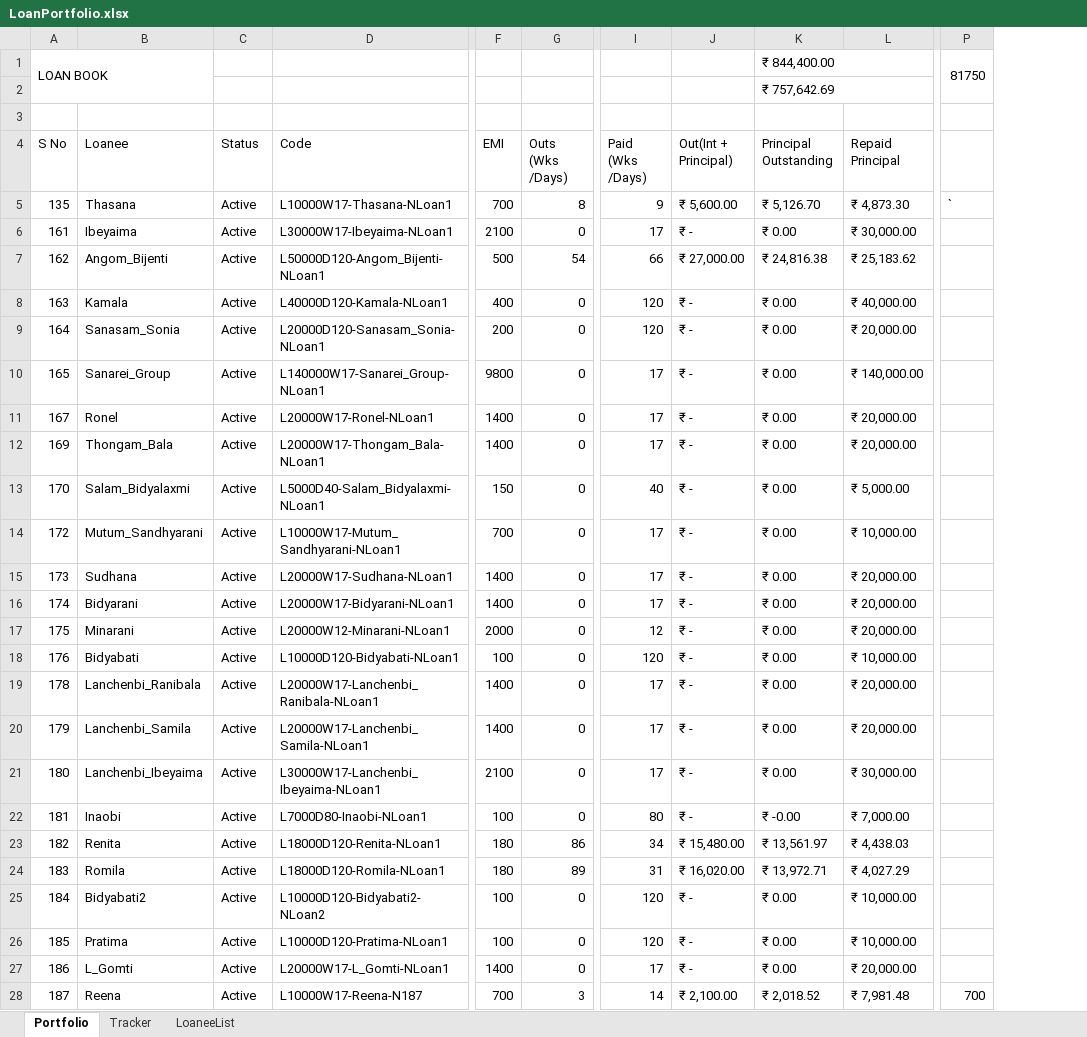
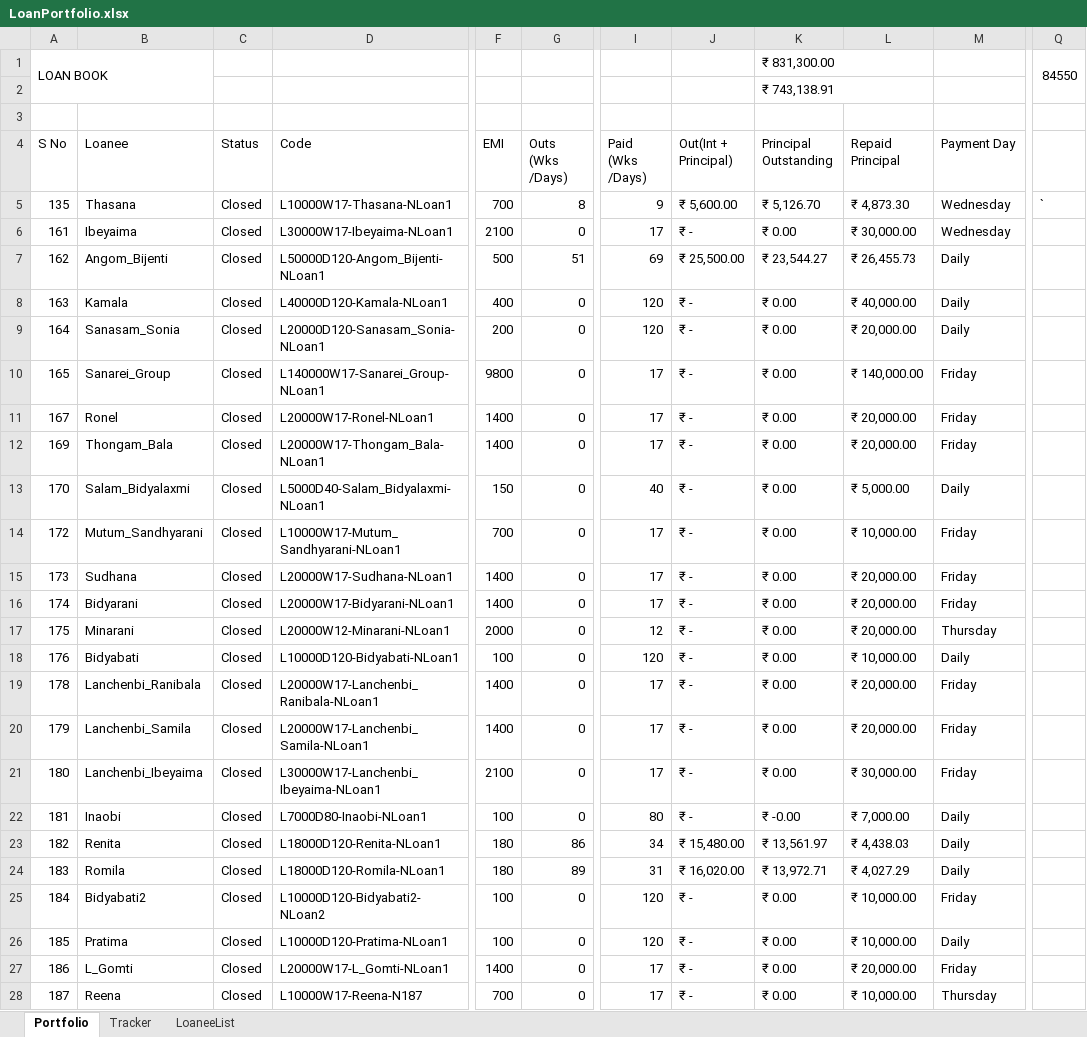
Before and after one commit to aboongm/tungfamFinance, an Excel workbook: NBFC-MF/LoanPortfolio.xlsx, sheet Portfolio, drawn as a sheet; only a part is shown, gaps mark what is left out; values as stored, in another font and other column widths than the file's, no cell formats; addresses are those after the commit; the diff covers the shown part only; the diff names each change by its address in the sheet, - before the commit and + after, or states it on an @@ line.

```diff
--- a/NBFC-MF/LoanPortfolio.xlsx (sheet Portfolio)
+++ b/NBFC-MF/LoanPortfolio.xlsx (sheet Portfolio)
+column M (Payment Day), rows 5-28: Wednesday | Wednesday | Daily | Daily | Daily | Friday | Friday | Friday | Daily | Friday | Friday | Friday | Thursday | Daily | Friday | Friday | Friday | Daily | Daily | Daily | Friday | Daily | Friday | Thursday
-K1 (Principal Outstanding): ₹ 844,400.00
+K1 (Principal Outstanding): ₹ 831,300.00
-Q1: 81750
+Q1: 84550
-K2 (Principal Outstanding): ₹ 757,642.69
+K2 (Principal Outstanding): ₹ 743,138.91
-C5:C28 (Status): Active
+C5:C28 (Status): Closed
-G7 (Outs (Wks /Days)): 54
+G7 (Outs (Wks /Days)): 51
-I7 (Paid (Wks /Days)): 66
+I7 (Paid (Wks /Days)): 69
-J7 (Out(Int + Principal)): ₹ 27,000.00
+J7 (Out(Int + Principal)): ₹ 25,500.00
-K7 (Principal Outstanding): ₹ 24,816.38
+K7 (Principal Outstanding): ₹ 23,544.27
-L7 (Repaid Principal): ₹ 25,183.62
+L7 (Repaid Principal): ₹ 26,455.73
-G28 (Outs (Wks /Days)): 3
+G28 (Outs (Wks /Days)): 0
-I28 (Paid (Wks /Days)): 14
+I28 (Paid (Wks /Days)): 17
-J28 (Out(Int + Principal)): ₹ 2,100.00
+J28 (Out(Int + Principal)): ₹ -
-K28 (Principal Outstanding): ₹ 2,018.52
+K28 (Principal Outstanding): ₹ 0.00
-L28 (Repaid Principal): ₹ 7,981.48
+L28 (Repaid Principal): ₹ 10,000.00
-Q28: 700
+Q28: (empty)
```
Also changed, not shown: 227 edited cells elsewhere in this sheet, sheet Tracker, cell formats, formulas that keep their value, NBFC-MF/Borrowers/A_Ranita_Weekly.xlsx, NBFC-MF/Borrowers/Bidyabati_Daily.xlsx, 39 other files.
